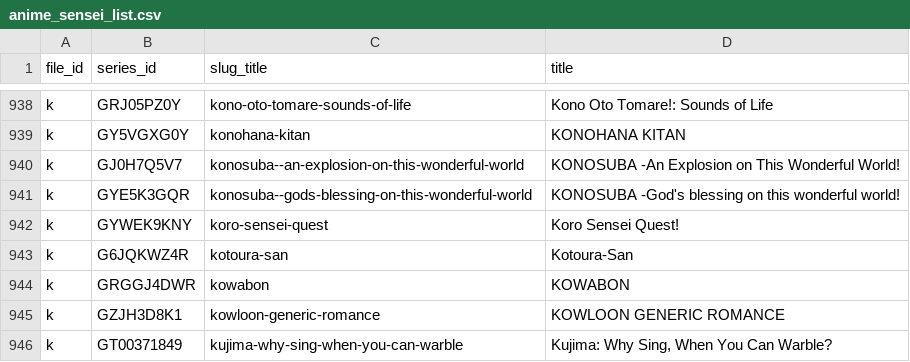
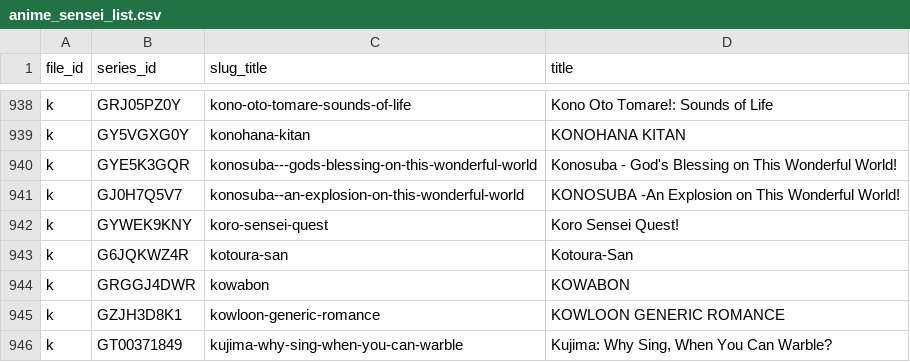
Before and after one commit to Schoperation/Tidbyt-Anime-Files, a CSV file: anime_sensei_list.csv, drawn as a sheet; only a part is shown, gaps mark what is left out; removed rows and columns are numbered as before the commit, all else as after; the diff names each change by its address in the sheet, - before the commit and + after, or states it on an @@ line.

```diff
--- a/anime_sensei_list.csv
+++ b/anime_sensei_list.csv
+row 940: k | GYE5K3GQR | konosuba---gods-blessing-on-this-wonderful-world | Konosuba - God's Blessing on This Wonderful World!
-row 941: k | GYE5K3GQR | konosuba--gods-blessing-on-this-wonderful-world | KONOSUBA -God's blessing on this wonderful world!
```
Also changed, not shown: 7 other files.
